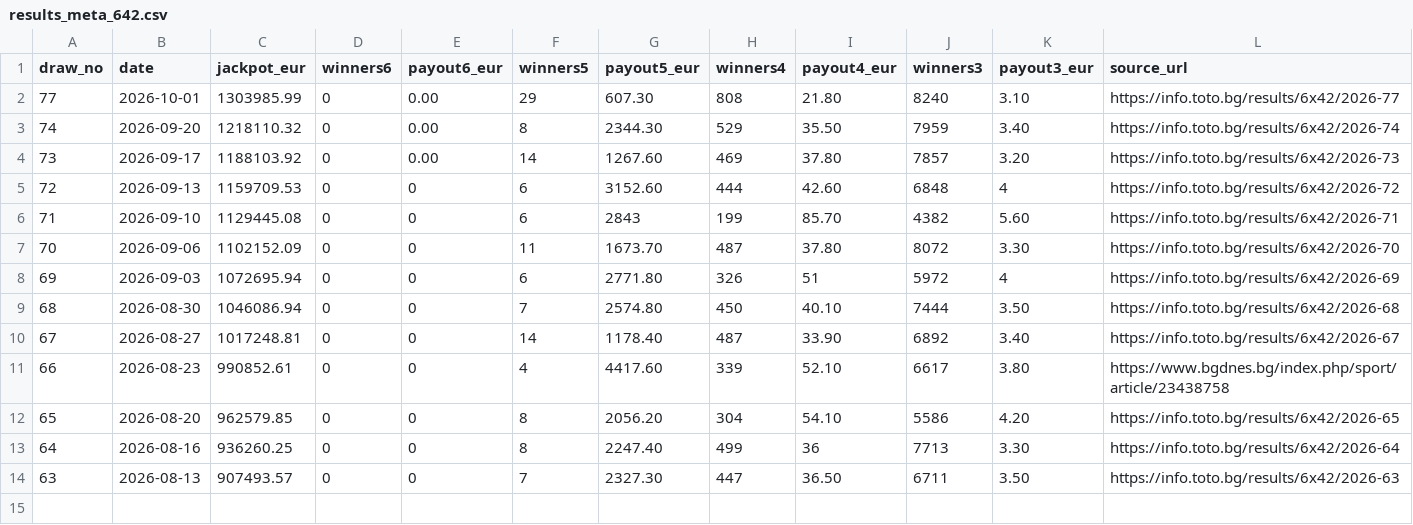
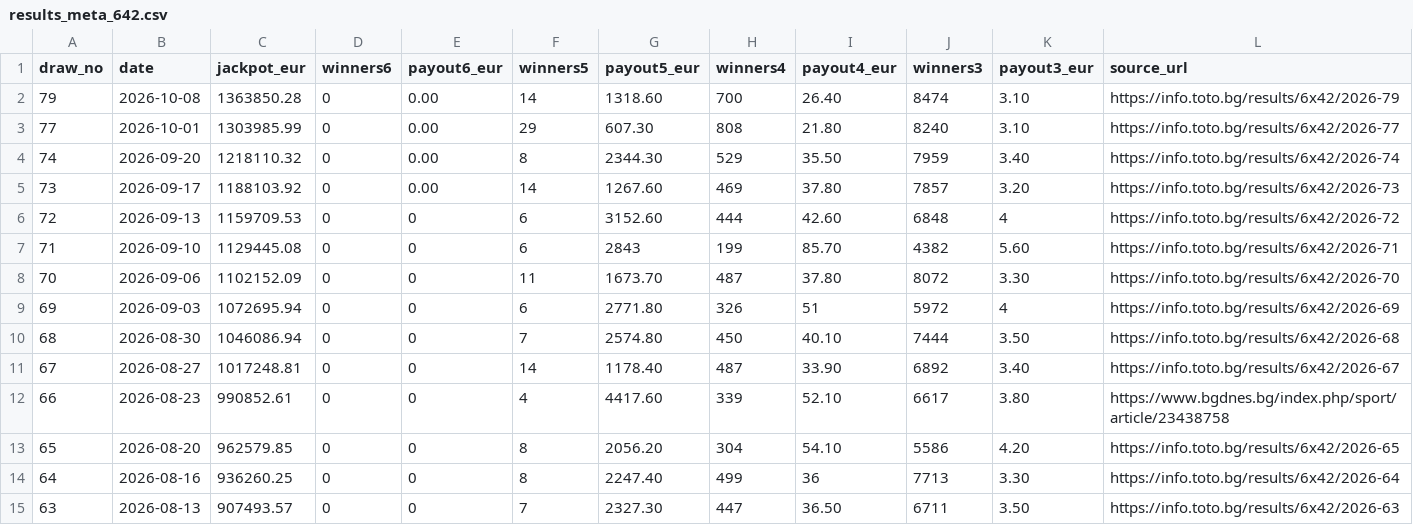
Before and after one commit to ogimitev-blip/lottery-lab, a CSV file: data/results_meta_642.csv, drawn as a sheet; the diff names each change by its address in the sheet, - before the commit and + after, or states it on an @@ line.

Commit message:
Sync official 6/42 draw 79 payouts

```diff
--- a/data/results_meta_642.csv
+++ b/data/results_meta_642.csv
+row 2: 79 | 2026-10-08 | 1363850.28 | 0 | 0.00 | 14 | 1318.60 | 700 | 26.40 | 8474 | 3.10 | https://info.toto.bg/results/6x42/2026-79
```
